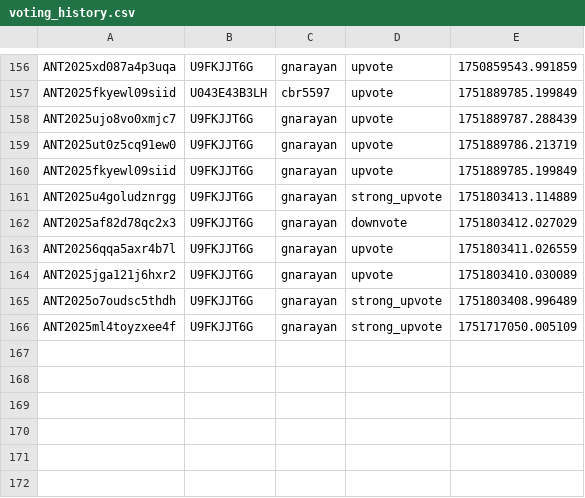
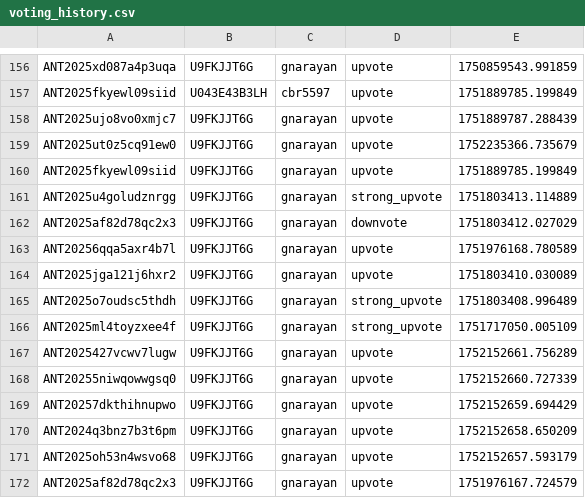
Before and after one commit to VTDA-Group/antares-filter-slackbots, a CSV file: data/LAISS_anomalies/voting_history.csv, drawn as a sheet; only a part is shown, gaps mark what is left out.

Commit message:
Daily vote push

```diff
--- a/data/LAISS_anomalies/voting_history.csv
+++ b/data/LAISS_anomalies/voting_history.csv
@@ -158,3 +158,3 @@ ANT2025fkyewl09siid,U043E43B3LH,cbr5597,upvote,1751889785.199849
 ANT2025ujo8vo0xmjc7,U9FKJJT6G,gnarayan,upvote,1751889787.288439
-ANT2025ut0z5cq91ew0,U9FKJJT6G,gnarayan,upvote,1751889786.213719
+ANT2025ut0z5cq91ew0,U9FKJJT6G,gnarayan,upvote,1752235366.735679
 ANT2025fkyewl09siid,U9FKJJT6G,gnarayan,upvote,1751889785.199849
@@ -162,3 +162,3 @@ ANT2025u4goludznrgg,U9FKJJT6G,gnarayan,strong_upvote,1751803413.114889
 ANT2025af82d78qc2x3,U9FKJJT6G,gnarayan,downvote,1751803412.027029
-ANT20256qqa5axr4b7l,U9FKJJT6G,gnarayan,upvote,1751803411.026559
+ANT20256qqa5axr4b7l,U9FKJJT6G,gnarayan,upvote,1751976168.780589
 ANT2025jga121j6hxr2,U9FKJJT6G,gnarayan,upvote,1751803410.030089
@@ -166 +166,7 @@ ANT2025o7oudsc5thdh,U9FKJJT6G,gnarayan,strong_upvote,1751803408.996489
 ANT2025ml4toyzxee4f,U9FKJJT6G,gnarayan,strong_upvote,1751717050.005109
+ANT2025427vcwv7lugw,U9FKJJT6G,gnarayan,upvote,1752152661.756289
+ANT20255niwqowwgsq0,U9FKJJT6G,gnarayan,upvote,1752152660.727339
+ANT20257dkthihnupwo,U9FKJJT6G,gnarayan,upvote,1752152659.694429
+ANT2024q3bnz7b3t6pm,U9FKJJT6G,gnarayan,upvote,1752152658.650209
+ANT2025oh53n4wsvo68,U9FKJJT6G,gnarayan,upvote,1752152657.593179
+ANT2025af82d78qc2x3,U9FKJJT6G,gnarayan,upvote,1751976167.724579
```
